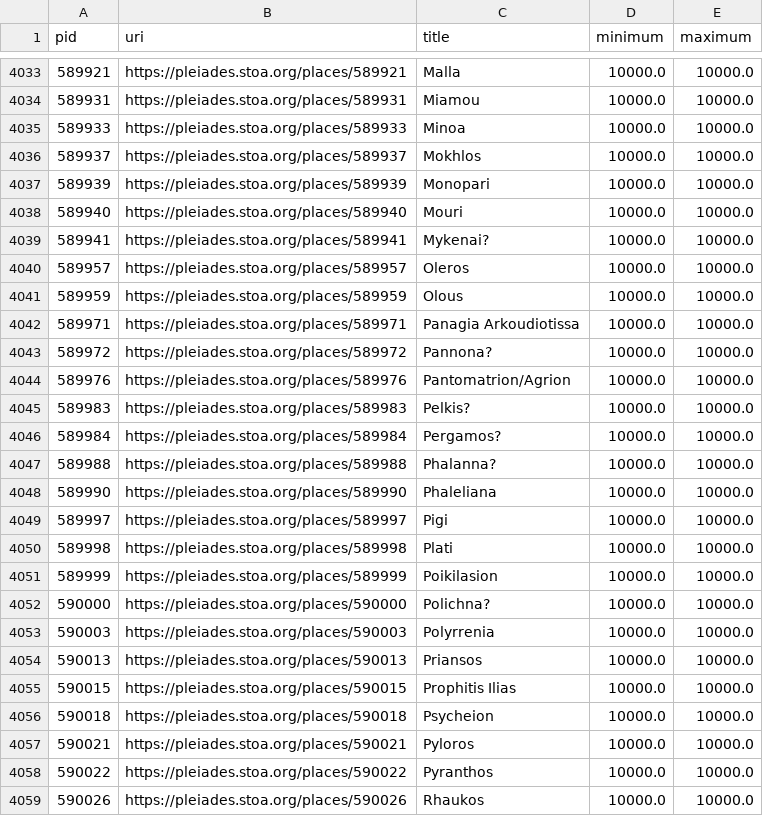
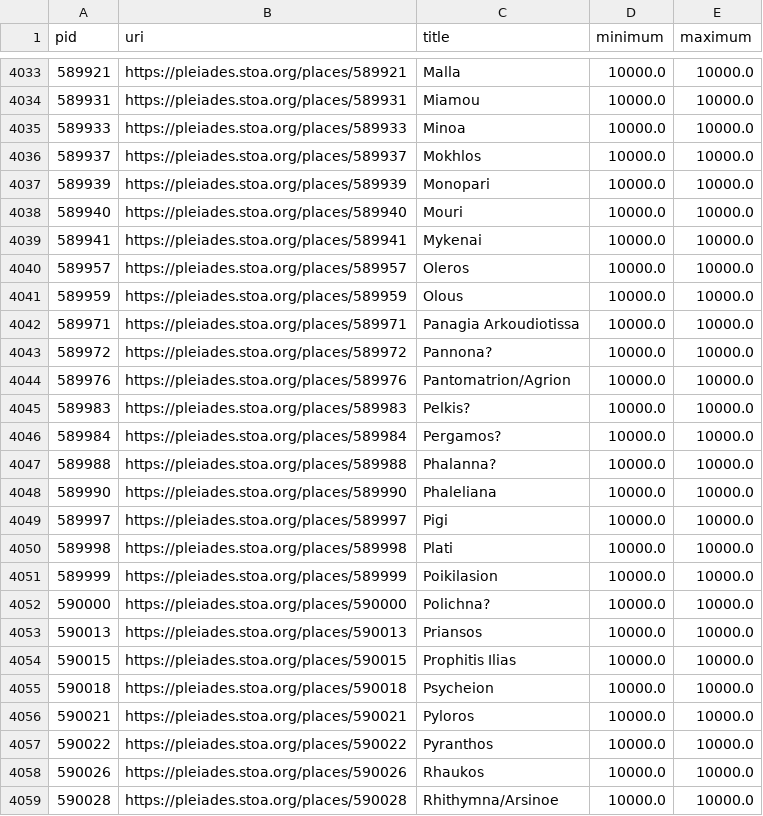
Before and after one commit to isawnyu/pleiades.datasets, a CSV file: data/data_quality/poor_accuracy.csv, drawn as a sheet; only a part is shown, gaps mark what is left out; the shorter side is filled out with more unchanged rows.

```diff
--- a/data/data_quality/poor_accuracy.csv
+++ b/data/data_quality/poor_accuracy.csv
@@ -4038,3 +4038,3 @@ pid,uri,title,minimum,maximum
 589940,https://pleiades.stoa.org/places/589940,Mouri,10000.0,10000.0
-589941,https://pleiades.stoa.org/places/589941,Mykenai?,10000.0,10000.0
+589941,https://pleiades.stoa.org/places/589941,Mykenai,10000.0,10000.0
 589957,https://pleiades.stoa.org/places/589957,Oleros,10000.0,10000.0
@@ -4052,3 +4052,2 @@ pid,uri,title,minimum,maximum
 590000,https://pleiades.stoa.org/places/590000,Polichna?,10000.0,10000.0
-590003,https://pleiades.stoa.org/places/590003,Polyrrenia,10000.0,10000.0
 590013,https://pleiades.stoa.org/places/590013,Priansos,10000.0,10000.0
```
Also changed, not shown: data/data_quality/bad_osm_way.csv, data/data_quality/question_mark_titles.csv, 4 other files.
